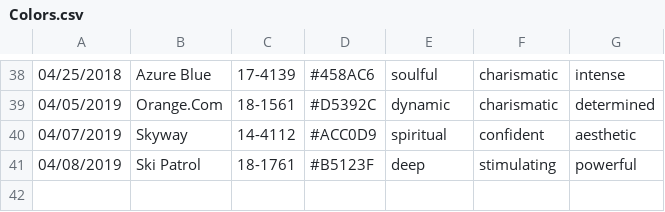
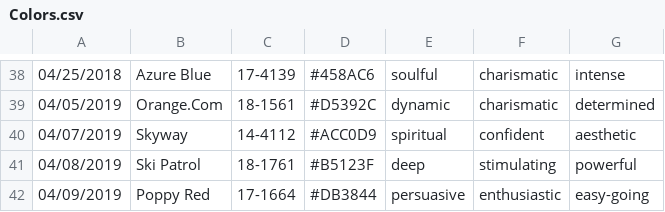
Before and after one commit to polk54/Pantone_ColorOfTheDay, a CSV file: Colors.csv, drawn as a sheet; only a part is shown, gaps mark what is left out.

Commit message:
Add new color

```diff
--- a/Colors.csv
+++ b/Colors.csv
@@ -41 +41,2 @@
 04/08/2019,Ski Patrol,18-1761,#B5123F,deep,stimulating,powerful
+04/09/2019,Poppy Red,17-1664,#DB3844,persuasive,enthusiastic,easy-going
```
Also changed, not shown: 1 other file.
